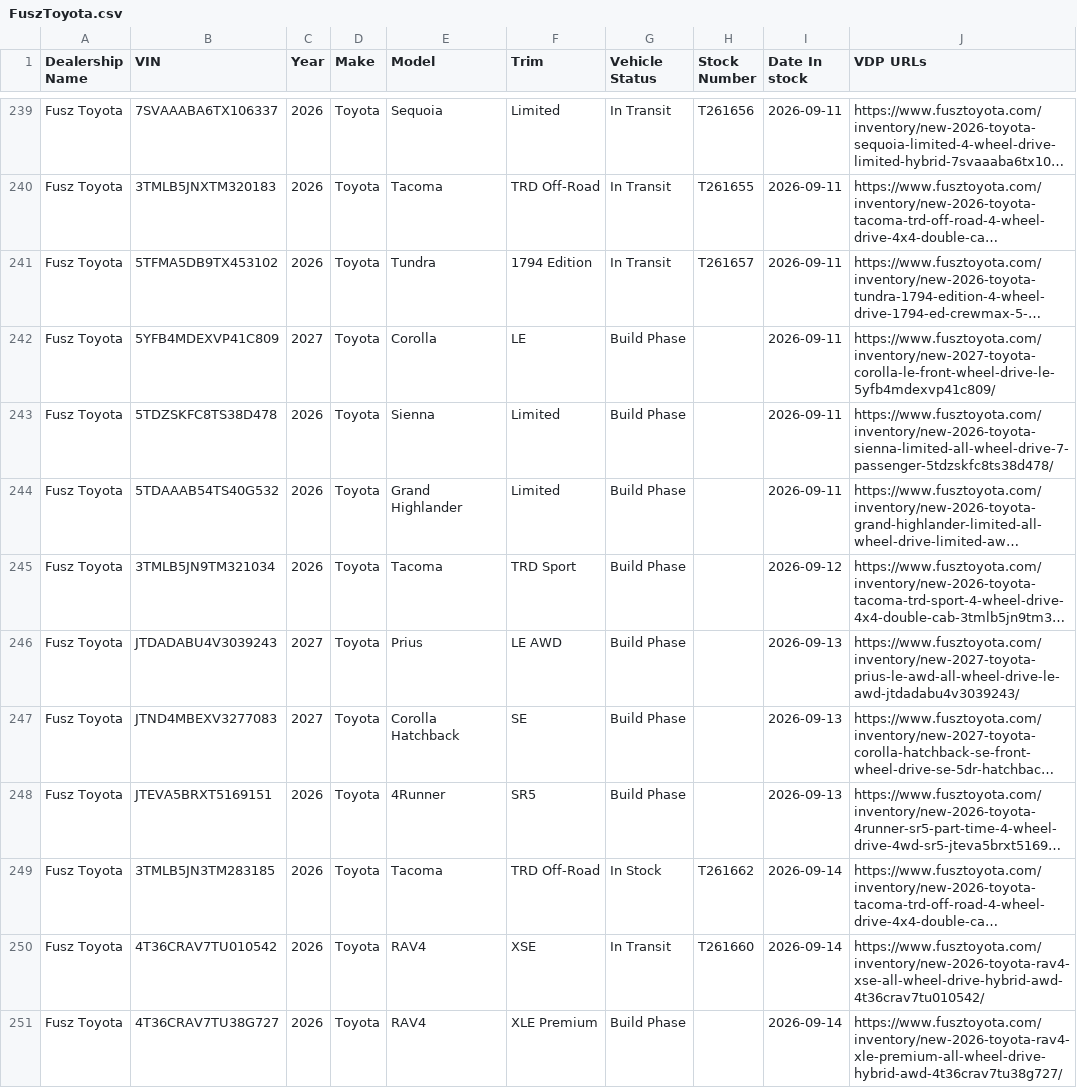
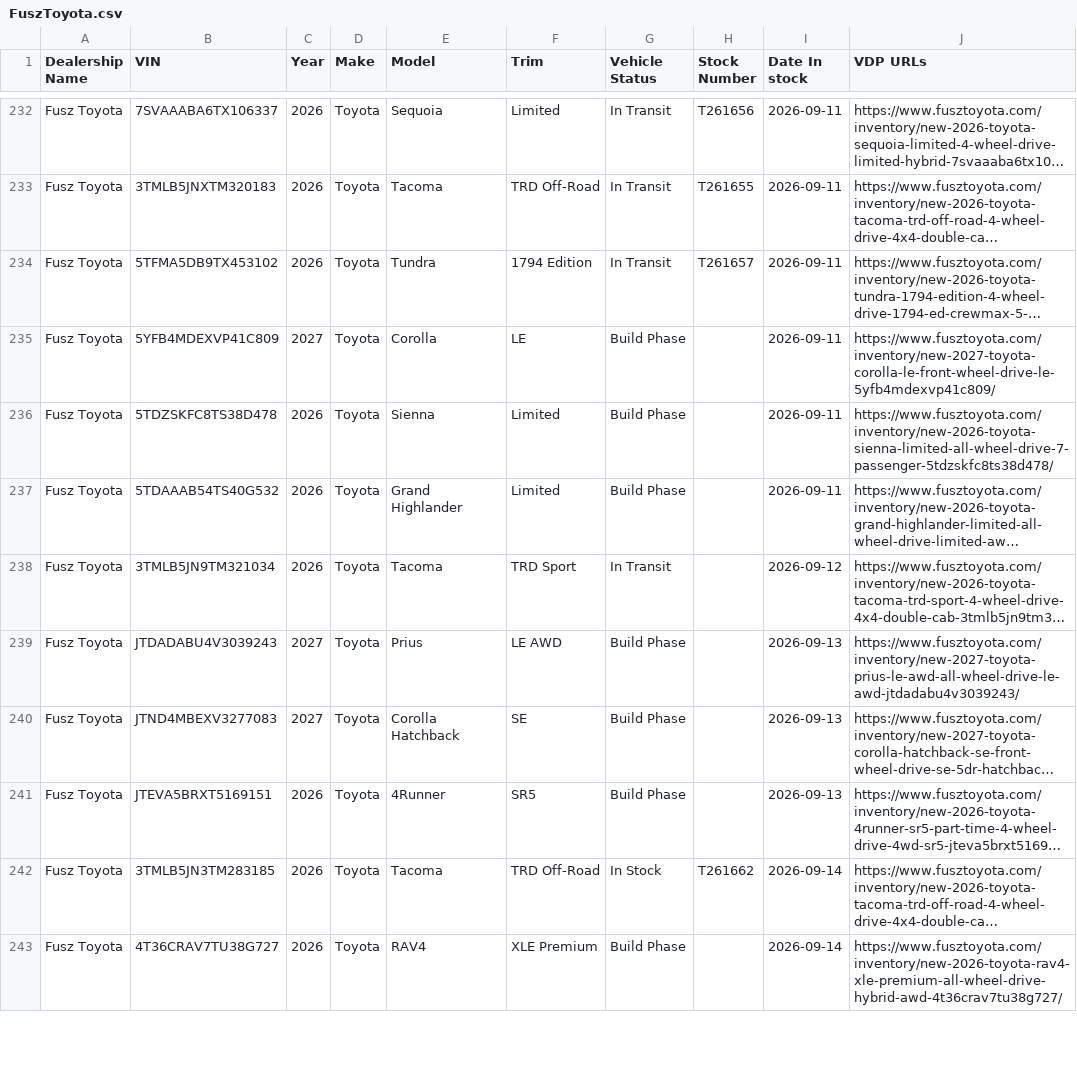
Before and after one commit to JnuruFusz/-lou-fusz-2027-model-pipeline, a CSV file: data/FuszToyota.csv, drawn as a sheet; only a part is shown, gaps mark what is left out; long unchanged cells end in …; removed rows and columns are numbered as before the commit, all else as after; the diff covers the shown part only; the diff names each change by its address in the sheet, - before the commit and + after, or states it on an @@ line.

```diff
--- a/data/FuszToyota.csv
+++ b/data/FuszToyota.csv
-G238 (Vehicle Status): Build Phase
+G238 (Vehicle Status): In Transit
-row 250: Fusz Toyota | 4T36CRAV7TU010542 | 2026 | Toyota | RAV4 | XSE | In Transit | T261660 | 2026-09-14 | https://www.fusztoyota.com/inventory/new-2026-toyota-rav4-xse-all-wheel-drive-hybrid-awd-4t36crav7tu010542/
```
Also changed, not shown: 3 added rows, 7 removed rows and 14 edited cells elsewhere in this file, data/FuszChevrolet.csv, data/KIAEvansville.csv, 10 other files.
